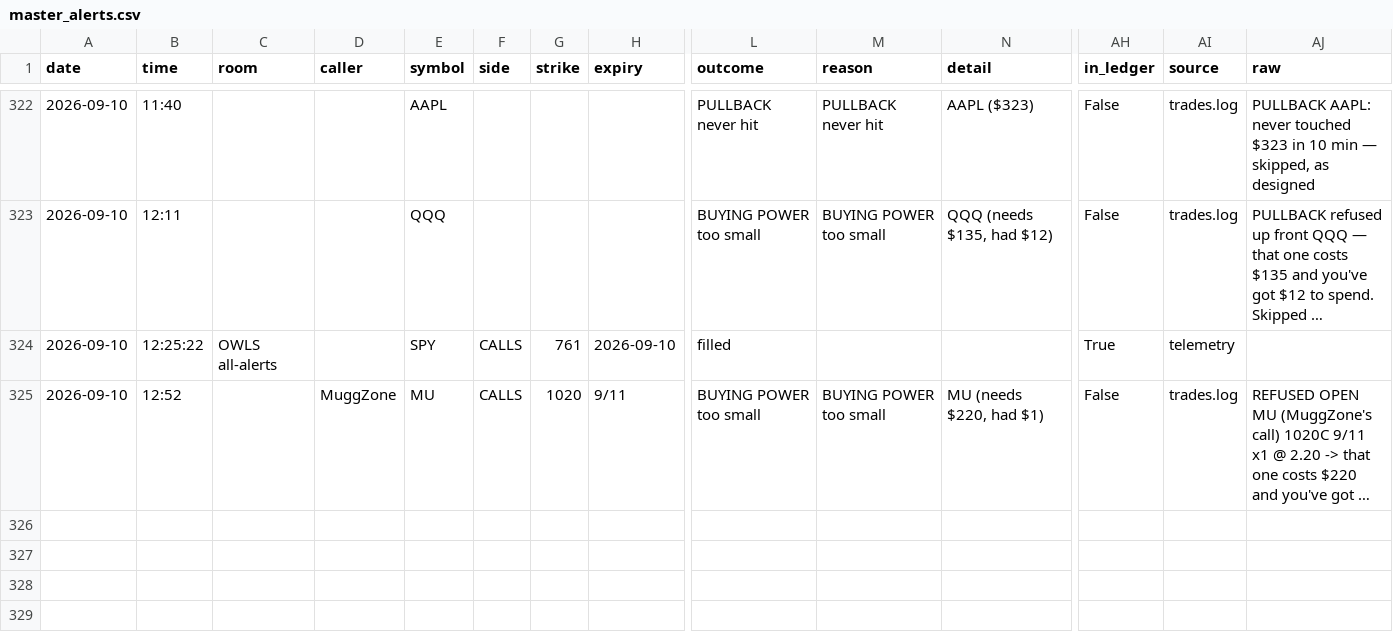
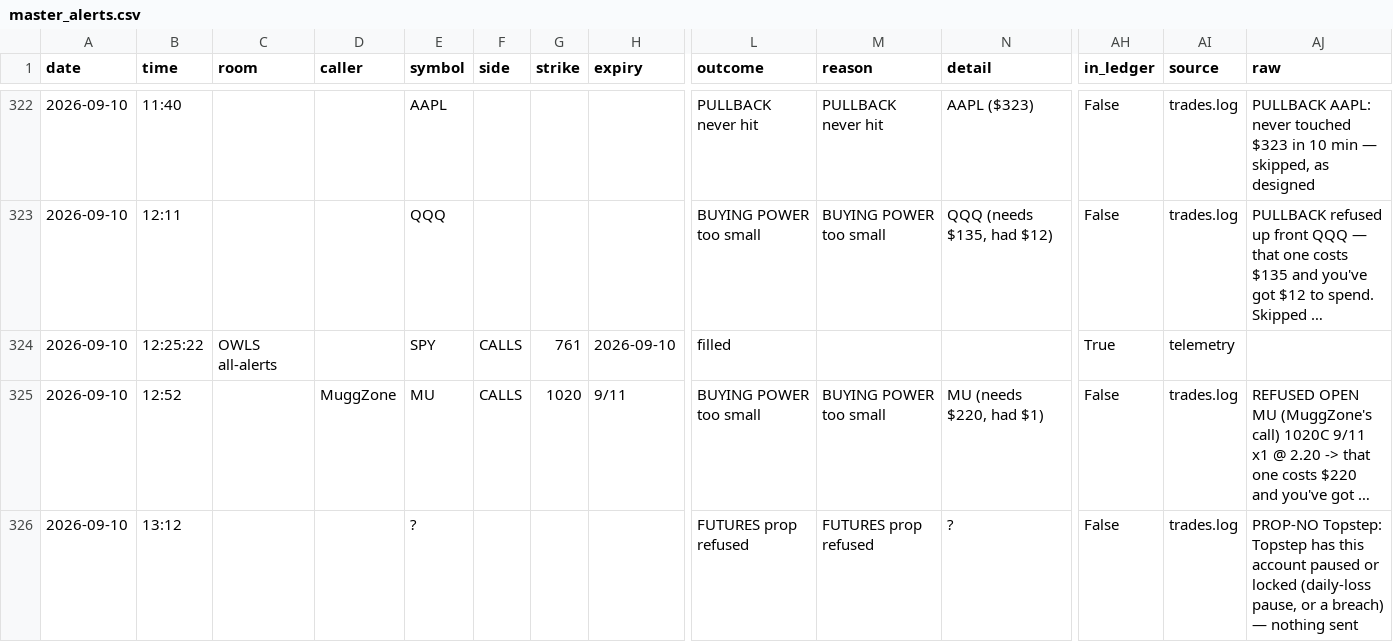
Before and after one commit to giancuffaro/discord-sniper, a CSV file: master_alerts.csv, drawn as a sheet; only a part is shown, gaps mark what is left out; long unchanged cells end in …; rows hold the shown columns only; the diff names each change by its address in the sheet, - before the commit and + after, or states it on an @@ line.

```diff
--- a/master_alerts.csv
+++ b/master_alerts.csv
+row 326: 2026-09-10 | 13:12 |  |  | ? |  |  |  | FUTURES prop refused | FUTURES prop refused | ? | False | trades.log | PROP-NO Topstep: Topstep has this account paused or locked (daily-loss pause, or a breach) — nothing sent
```
Also changed, not shown: 1 other file.
